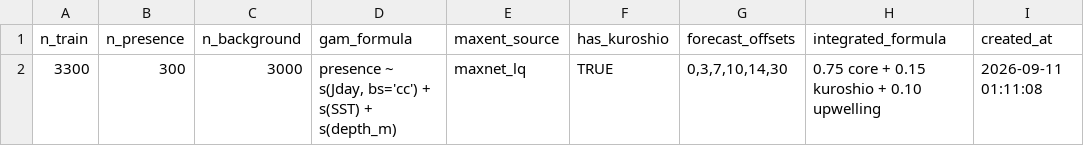
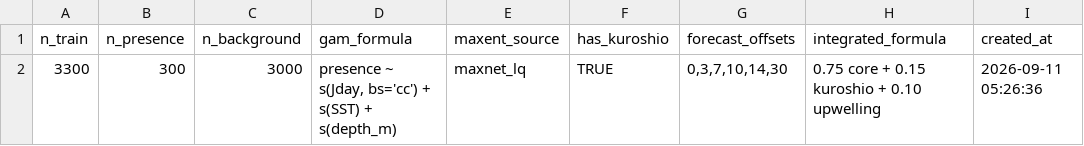
Before and after one commit to IK5258/kochi-whale-shark-risk-monitor, a CSV file: outputs/model_metrics.csv, drawn as a sheet.

```diff
--- a/outputs/model_metrics.csv
+++ b/outputs/model_metrics.csv
@@ -1,2 +1,2 @@
 n_train,n_presence,n_background,gam_formula,maxent_source,has_kuroshio,forecast_offsets,integrated_formula,created_at
-3300,300,3000,"presence ~ s(Jday, bs='cc') + s(SST) + s(depth_m)",maxnet_lq,TRUE,"0,3,7,10,14,30",0.75 core + 0.15 kuroshio + 0.10 upwelling,2026-09-11 01:11:08
+3300,300,3000,"presence ~ s(Jday, bs='cc') + s(SST) + s(depth_m)",maxnet_lq,TRUE,"0,3,7,10,14,30",0.75 core + 0.15 kuroshio + 0.10 upwelling,2026-09-11 05:26:36
```
Also changed, not shown: outputs/forecast_env.csv, outputs/forecast_risk.csv, 2 other files.
